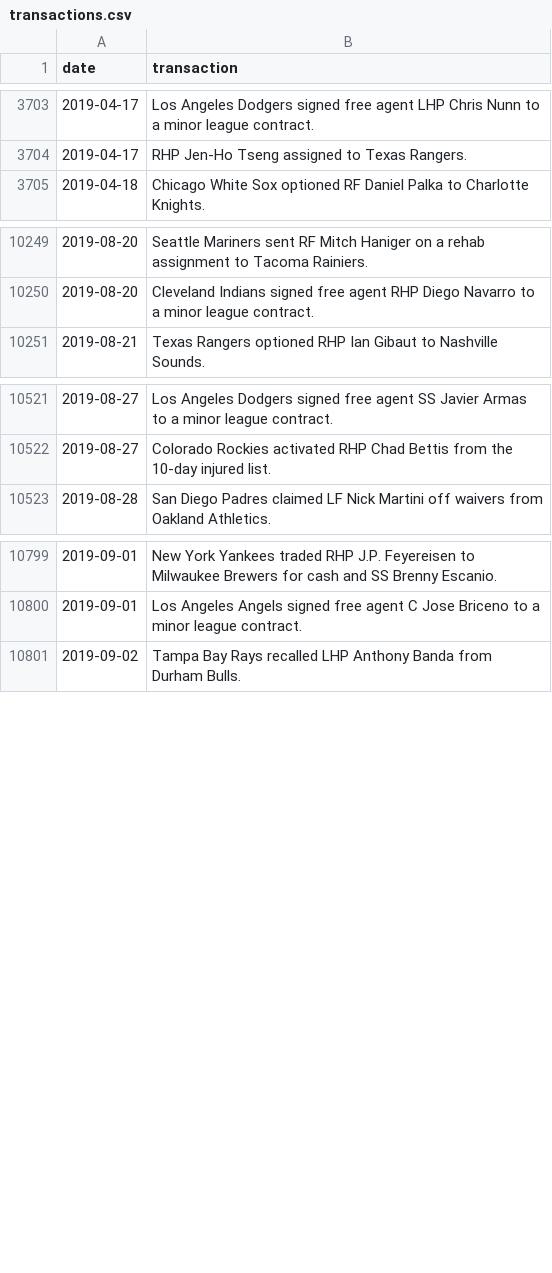
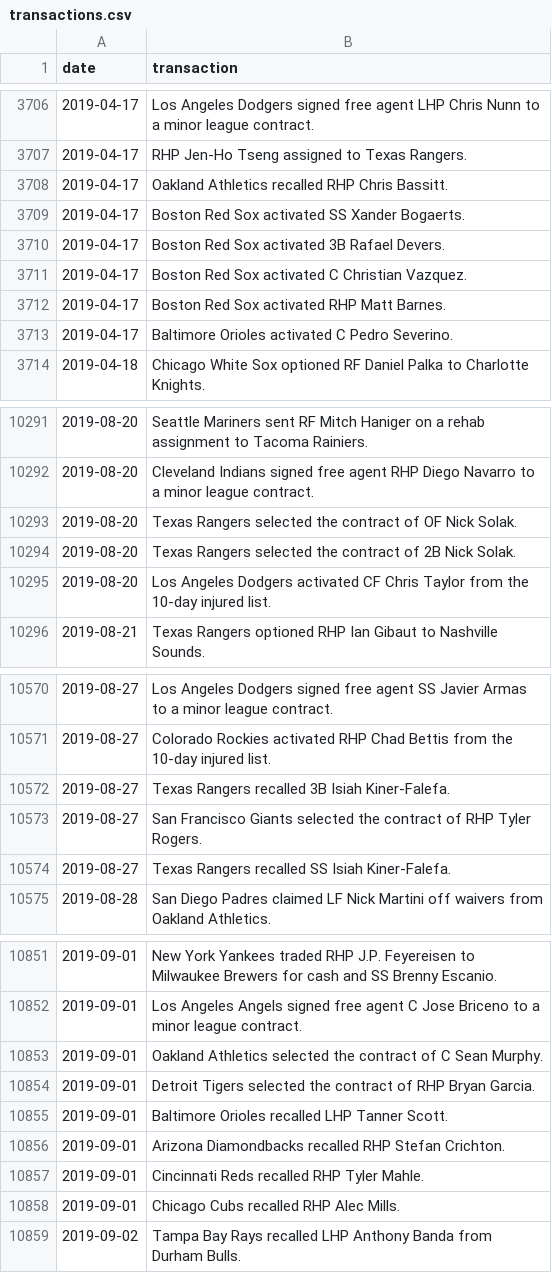
Before and after one commit to dmolitor/mlb-data, a CSV file: transactions/2019/transactions.csv, drawn as a sheet; only a part is shown, gaps mark what is left out; the diff covers the shown part only; the diff names each change by its address in the sheet, - before the commit and + after, or states it on an @@ line.

Commit message:
Updating all transactions to May 1

```diff
--- a/transactions/2019/transactions.csv
+++ b/transactions/2019/transactions.csv
+row 3708: 2019-04-17 | Oakland Athletics recalled RHP Chris Bassitt.
+row 3709: 2019-04-17 | Boston Red Sox activated SS Xander Bogaerts.
+row 3710: 2019-04-17 | Boston Red Sox activated 3B Rafael Devers.
+row 3711: 2019-04-17 | Boston Red Sox activated C Christian Vazquez.
+row 3712: 2019-04-17 | Boston Red Sox activated RHP Matt Barnes.
+row 3713: 2019-04-17 | Baltimore Orioles activated C Pedro Severino.
+row 10293: 2019-08-20 | Texas Rangers selected the contract of OF Nick Solak.
+row 10294: 2019-08-20 | Texas Rangers selected the contract of 2B Nick Solak.
+row 10295: 2019-08-20 | Los Angeles Dodgers activated CF Chris Taylor from the 10-day injured list.
+row 10572: 2019-08-27 | Texas Rangers recalled 3B Isiah Kiner-Falefa.
+row 10573: 2019-08-27 | San Francisco Giants selected the contract of RHP Tyler Rogers.
+row 10574: 2019-08-27 | Texas Rangers recalled SS Isiah Kiner-Falefa.
+row 10853: 2019-09-01 | Oakland Athletics selected the contract of C Sean Murphy.
+row 10854: 2019-09-01 | Detroit Tigers selected the contract of RHP Bryan Garcia.
+row 10855: 2019-09-01 | Baltimore Orioles recalled LHP Tanner Scott.
+row 10856: 2019-09-01 | Arizona Diamondbacks recalled RHP Stefan Crichton.
+row 10857: 2019-09-01 | Cincinnati Reds recalled RHP Tyler Mahle.
+row 10858: 2019-09-01 | Chicago Cubs recalled RHP Alec Mills.
```
Also changed, not shown: 64 added rows elsewhere in this file, transactions/2012/transactions.csv, transactions/2016/transactions.csv, 4 other files.
